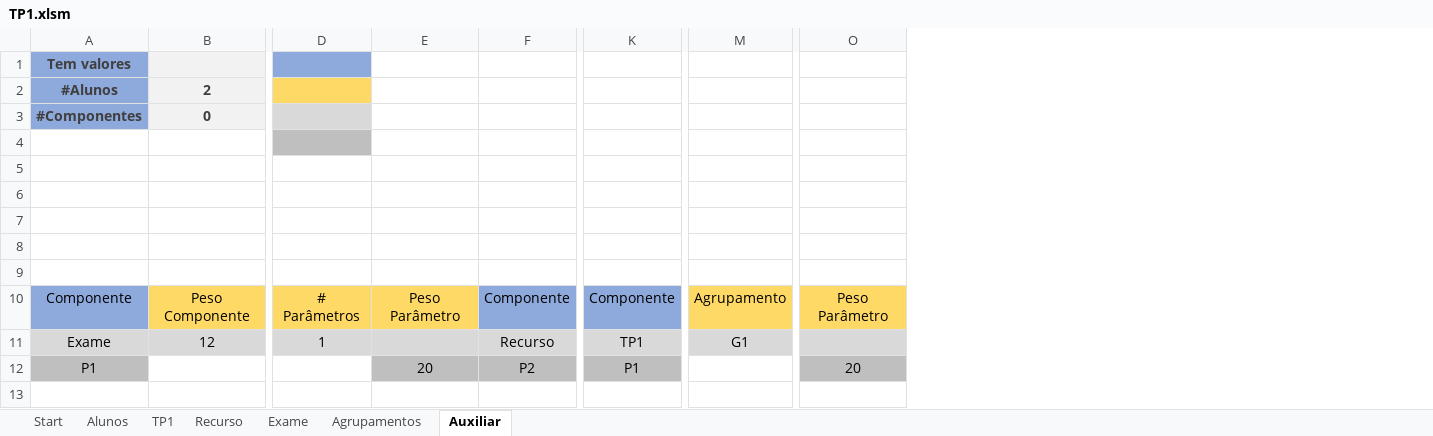
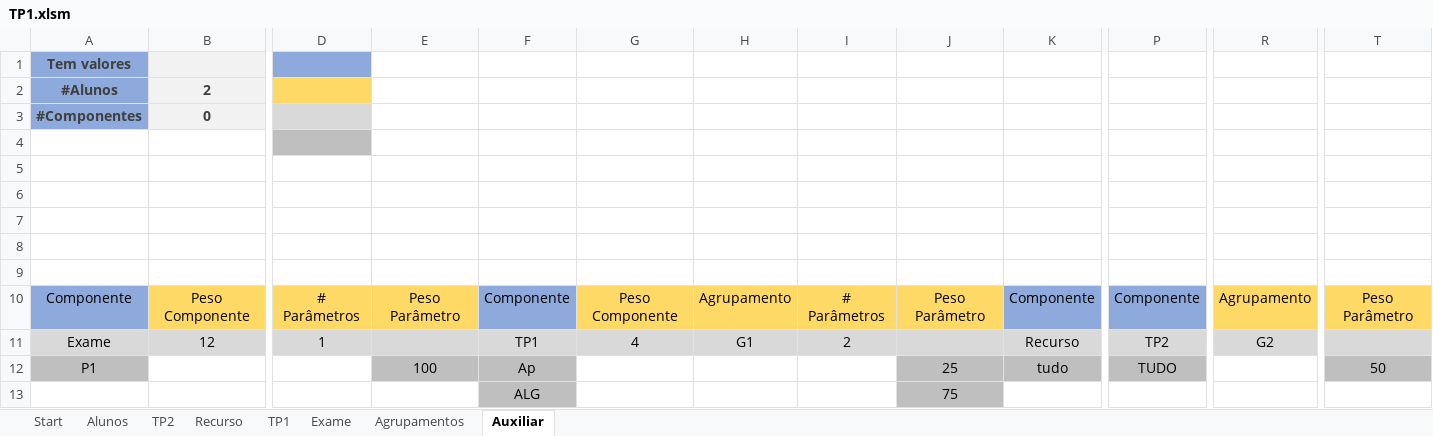
Before and after one commit to RuiRaminhos47/Estrutura-Avaliativa, an Excel workbook: TP1.xlsm, sheet Auxiliar, drawn as a sheet; only a part is shown, gaps mark what is left out; values as stored, in another font and other column widths than the file's, no borders; removed rows and columns are numbered as before the commit, all else as after; rows hold the shown columns only; the diff names each change by its address in the sheet, - before the commit and + after, or states it on an @@ line.

```diff
--- a/TP1.xlsm (sheet Auxiliar)
+++ b/TP1.xlsm (sheet Auxiliar)
+sheet tab: TP2
@@ sheet tab order changed: Start | Alunos | TP2 | Recurso | TP1 | Exame | Agrupamentos | Auxiliar @@
+column F, rows 10-12: Componente | TP1 | Ap
+column G, rows 10-11: Peso Componente | 4
+column H, rows 10-11: Agrupamento | G1
+column I, rows 10-11: # Parâmetros | 2
+column J, rows 10-12: Peso Parâmetro |  | 25
-column K, rows 10-12: Componente | TP1 | P1
+column P, rows 10-12: Componente | TP2 | TUDO
-R11: G1
+R11: G2
-E12: 20
+E12: 100
-K12: P2
+K12: tudo
-T12: 20
+T12: 50
+row 13:  |  |  |  | ALG |  |  |  | 75
```
Also changed, not shown: sheet Alunos, sheet TP1, sheet Exame, sheet Recurso, sheet Agrupamentos, formulas that keep their value.
